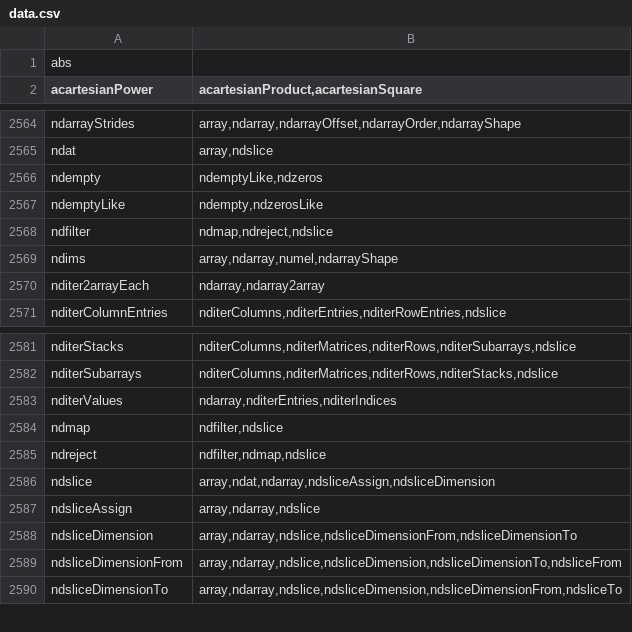
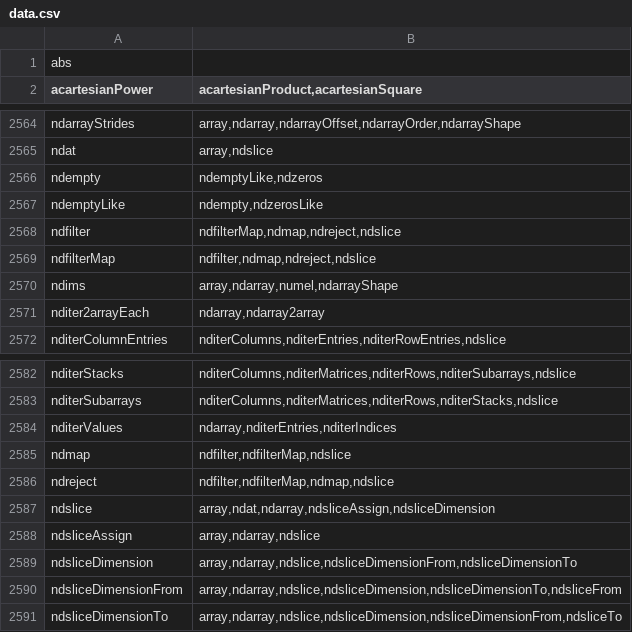
Before and after one commit to stdlib-js/namespace, a CSV file: alias2related/data/data.csv, drawn as a sheet; only a part is shown, gaps mark what is left out.

```diff
--- a/alias2related/data/data.csv
+++ b/alias2related/data/data.csv
@@ -2567,3 +2567,4 @@ ndempty,"ndemptyLike,ndzeros"
 ndemptyLike,"ndempty,ndzerosLike"
-ndfilter,"ndmap,ndreject,ndslice"
+ndfilter,"ndfilterMap,ndmap,ndreject,ndslice"
+ndfilterMap,"ndfilter,ndmap,ndreject,ndslice"
 ndims,"array,ndarray,numel,ndarrayShape"
@@ -2583,4 +2584,4 @@ nditerSubarrays,"nditerColumns,nditerMatrices,nditerRows,nditerStacks,ndslice"
 nditerValues,"ndarray,nditerEntries,nditerIndices"
-ndmap,"ndfilter,ndslice"
-ndreject,"ndfilter,ndmap,ndslice"
+ndmap,"ndfilter,ndfilterMap,ndslice"
+ndreject,"ndfilter,ndfilterMap,ndmap,ndslice"
 ndslice,"array,ndat,ndarray,ndsliceAssign,ndsliceDimension"
```
Also changed, not shown: alias2pkg/data/data.csv, alias2standalone/data/data.csv, 15 other files.
